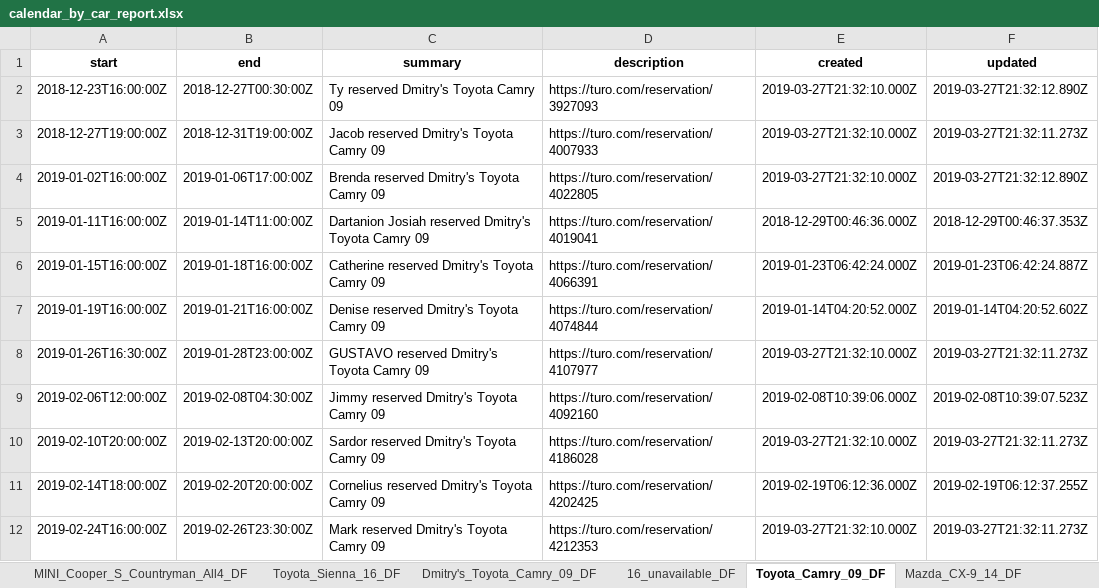
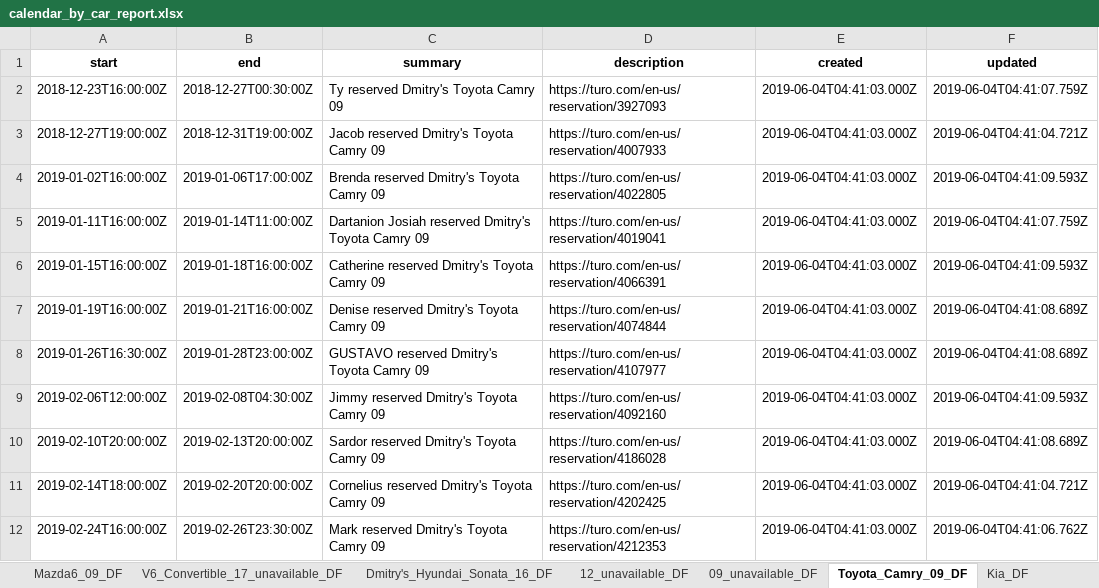
Before and after one commit to boltunoff/turo, an Excel workbook: turo_google_calendar/calendar_by_car_report.xlsx, sheet Toyota_Camry_09_DF, drawn as a sheet; only a part is shown; values as stored, in another font and other column widths than the file's, no borders; the diff covers the shown part only; the diff names each change by its address in the sheet, - before the commit and + after, or states it on an @@ line.

```diff
--- a/turo_google_calendar/calendar_by_car_report.xlsx (sheet Toyota_Camry_09_DF)
+++ b/turo_google_calendar/calendar_by_car_report.xlsx (sheet Toyota_Camry_09_DF)
+sheet tab: V6_Convertible_17_unavailable_DF
+sheet tab: 09_unavailable_DF
+sheet tab: Kia_DF
-D2 (description): https://turo.com/reservation/3927093
+D2 (description): https://turo.com/en-us/reservation/3927093
-E2:E4 (created): 2019-03-27T21:32:10.000Z
+E2:E4 (created): 2019-06-04T04:41:03.000Z
-F2 (updated): 2019-03-27T21:32:12.890Z
+F2 (updated): 2019-06-04T04:41:07.759Z
-D3 (description): https://turo.com/reservation/4007933
+D3 (description): https://turo.com/en-us/reservation/4007933
-F3 (updated): 2019-03-27T21:32:11.273Z
+F3 (updated): 2019-06-04T04:41:04.721Z
-D4 (description): https://turo.com/reservation/4022805
+D4 (description): https://turo.com/en-us/reservation/4022805
-F4 (updated): 2019-03-27T21:32:12.890Z
+F4 (updated): 2019-06-04T04:41:09.593Z
-D5 (description): https://turo.com/reservation/4019041
+D5 (description): https://turo.com/en-us/reservation/4019041
-E5 (created): 2018-12-29T00:46:36.000Z
+E5 (created): 2019-06-04T04:41:03.000Z
-F5 (updated): 2018-12-29T00:46:37.353Z
+F5 (updated): 2019-06-04T04:41:07.759Z
-D6 (description): https://turo.com/reservation/4066391
+D6 (description): https://turo.com/en-us/reservation/4066391
-E6 (created): 2019-01-23T06:42:24.000Z
+E6 (created): 2019-06-04T04:41:03.000Z
-F6 (updated): 2019-01-23T06:42:24.887Z
+F6 (updated): 2019-06-04T04:41:09.593Z
-D7 (description): https://turo.com/reservation/4074844
+D7 (description): https://turo.com/en-us/reservation/4074844
-E7 (created): 2019-01-14T04:20:52.000Z
+E7 (created): 2019-06-04T04:41:03.000Z
-F7 (updated): 2019-01-14T04:20:52.602Z
+F7 (updated): 2019-06-04T04:41:08.689Z
-D8 (description): https://turo.com/reservation/4107977
+D8 (description): https://turo.com/en-us/reservation/4107977
-E8 (created): 2019-03-27T21:32:10.000Z
+E8 (created): 2019-06-04T04:41:03.000Z
-F8 (updated): 2019-03-27T21:32:11.273Z
+F8 (updated): 2019-06-04T04:41:08.689Z
-D9 (description): https://turo.com/reservation/4092160
+D9 (description): https://turo.com/en-us/reservation/4092160
-E9 (created): 2019-02-08T10:39:06.000Z
+E9 (created): 2019-06-04T04:41:03.000Z
-F9 (updated): 2019-02-08T10:39:07.523Z
+F9 (updated): 2019-06-04T04:41:09.593Z
-D10 (description): https://turo.com/reservation/4186028
+D10 (description): https://turo.com/en-us/reservation/4186028
-E10 (created): 2019-03-27T21:32:10.000Z
+E10 (created): 2019-06-04T04:41:03.000Z
-F10 (updated): 2019-03-27T21:32:11.273Z
+F10 (updated): 2019-06-04T04:41:08.689Z
-D11 (description): https://turo.com/reservation/4202425
+D11 (description): https://turo.com/en-us/reservation/4202425
-E11 (created): 2019-02-19T06:12:36.000Z
+E11 (created): 2019-06-04T04:41:03.000Z
-F11 (updated): 2019-02-19T06:12:37.255Z
+F11 (updated): 2019-06-04T04:41:04.721Z
-D12 (description): https://turo.com/reservation/4212353
+D12 (description): https://turo.com/en-us/reservation/4212353
-E12 (created): 2019-03-27T21:32:10.000Z
+E12 (created): 2019-06-04T04:41:03.000Z
-F12 (updated): 2019-03-27T21:32:11.273Z
+F12 (updated): 2019-06-04T04:41:06.762Z
```
Also changed, not shown: 42 added rows and 22 edited cells elsewhere in this sheet, sheet Toyota_Highlander_11_DF, sheet Dmitry's_Mazda_CX-9_14_DF, sheet Mazda_CX-9_14_DF, sheet Toyota_Sienna_16_DF, sheet Dmitry's_Toyota_Camry_09_DF, sheet Toyota_Camry_12_DF, 11 more sheets, other sheet tabs, 8 other files.
